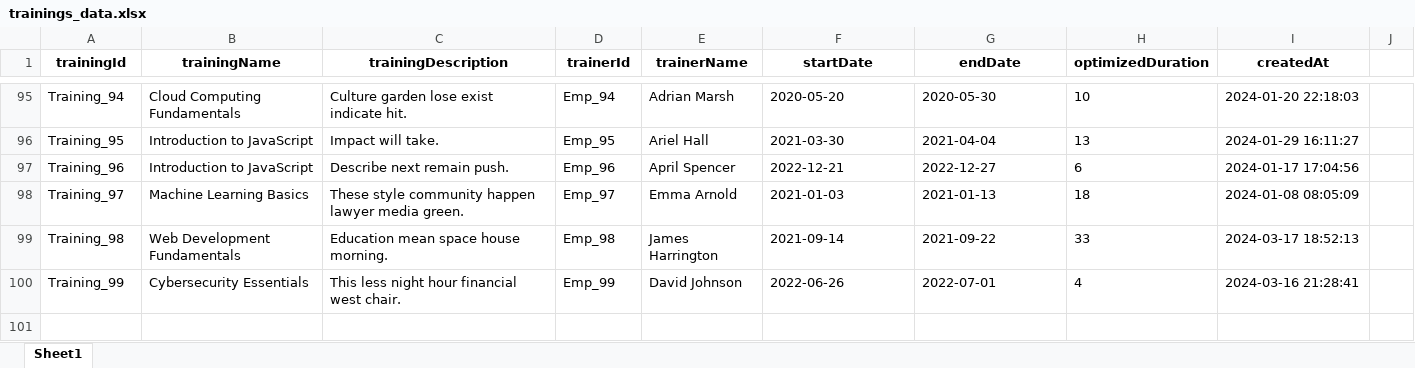
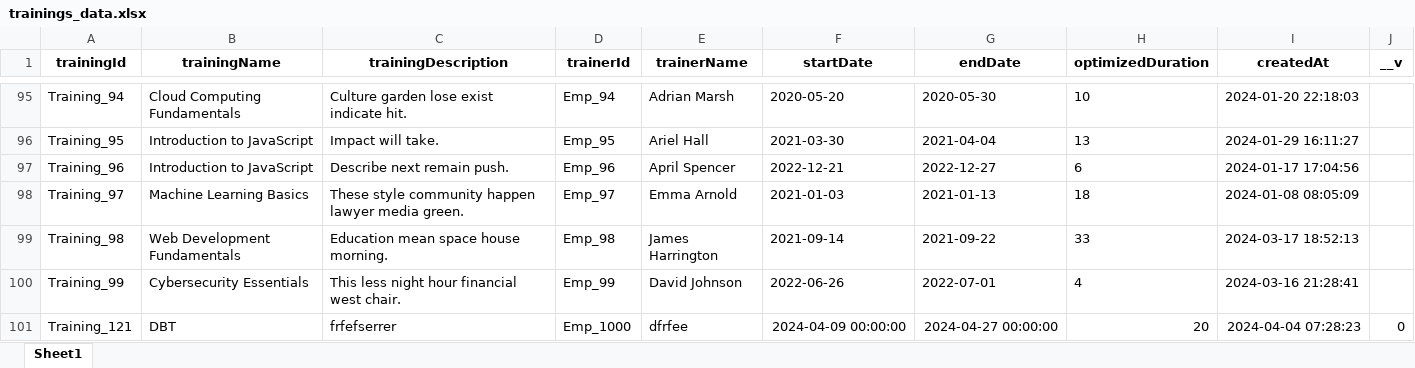
Before and after one commit to Gupta0Kaustubh/MainProject, an Excel workbook: backend/trainings_data.xlsx, sheet Sheet1, drawn as a sheet; only a part is shown, gaps mark what is left out; values as stored, in another font and other column widths than the file's, no borders; the diff names each change by its address in the sheet, - before the commit and + after, or states it on an @@ line.

```diff
--- a/backend/trainings_data.xlsx (sheet Sheet1)
+++ b/backend/trainings_data.xlsx (sheet Sheet1)
-J1: (empty)
+J1: __v
+row 101: Training_121 | DBT | frfefserrer | Emp_1000 | dfrfee | 2024-04-09 00:00:00 | 2024-04-27 00:00:00 | 20 | 2024-04-04 07:28:23 | 0
```
Also changed, not shown: backend/AdminUserViewSpecific.xlsx, backend/quiz_data.xlsx, 18 other files.
